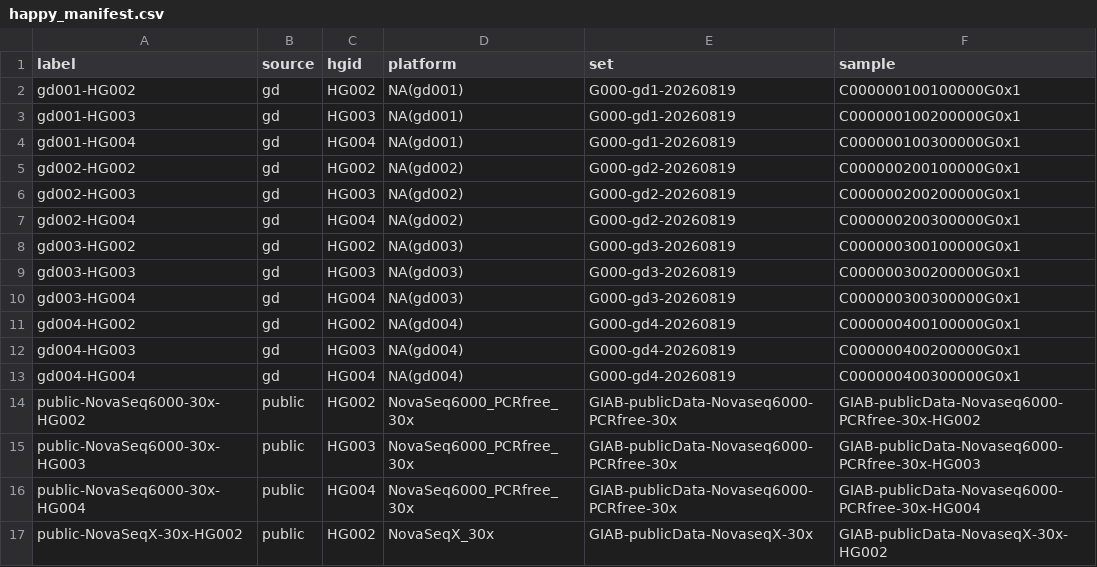
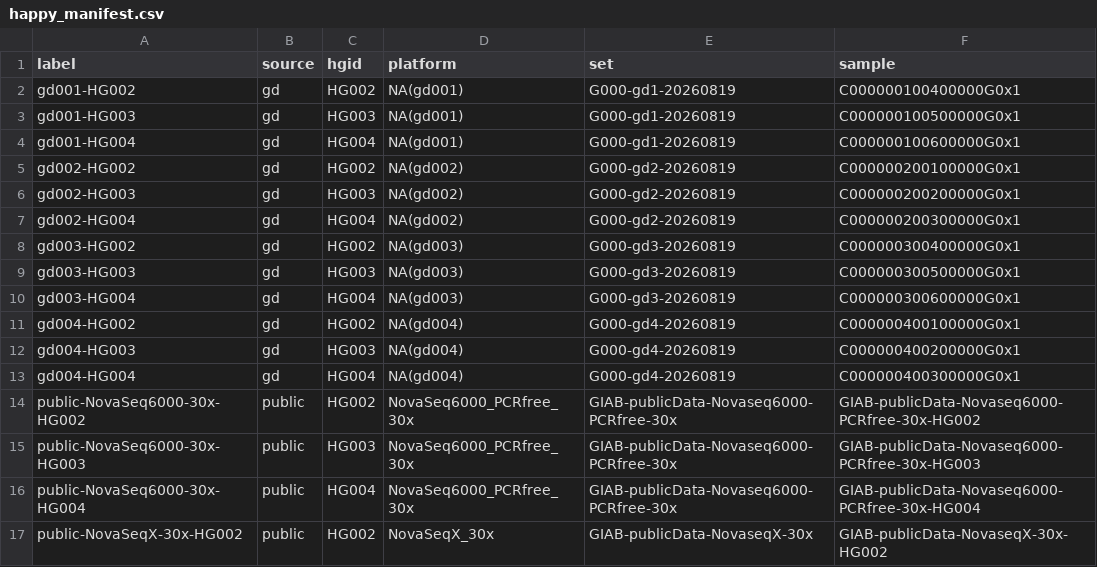
Before and after one commit to ehojune/GIAB_benchmarking, a CSV file: phase3_shortread_wgs/happy_manifest.csv, drawn as a sheet.

```diff
--- a/phase3_shortread_wgs/happy_manifest.csv
+++ b/phase3_shortread_wgs/happy_manifest.csv
@@ -1,5 +1,5 @@
 label,source,hgid,platform,set,sample
-gd001-HG002,gd,HG002,NA(gd001),G000-gd1-20260819,C000000100100000G0x1
-gd001-HG003,gd,HG003,NA(gd001),G000-gd1-20260819,C000000100200000G0x1
-gd001-HG004,gd,HG004,NA(gd001),G000-gd1-20260819,C000000100300000G0x1
+gd001-HG002,gd,HG002,NA(gd001),G000-gd1-20260819,C000000100400000G0x1
+gd001-HG003,gd,HG003,NA(gd001),G000-gd1-20260819,C000000100500000G0x1
+gd001-HG004,gd,HG004,NA(gd001),G000-gd1-20260819,C000000100600000G0x1
 gd002-HG002,gd,HG002,NA(gd002),G000-gd2-20260819,C000000200100000G0x1
@@ -7,5 +7,5 @@ gd002-HG003,gd,HG003,NA(gd002),G000-gd2-20260819,C000000200200000G0x1
 gd002-HG004,gd,HG004,NA(gd002),G000-gd2-20260819,C000000200300000G0x1
-gd003-HG002,gd,HG002,NA(gd003),G000-gd3-20260819,C000000300100000G0x1
-gd003-HG003,gd,HG003,NA(gd003),G000-gd3-20260819,C000000300200000G0x1
-gd003-HG004,gd,HG004,NA(gd003),G000-gd3-20260819,C000000300300000G0x1
+gd003-HG002,gd,HG002,NA(gd003),G000-gd3-20260819,C000000300400000G0x1
+gd003-HG003,gd,HG003,NA(gd003),G000-gd3-20260819,C000000300500000G0x1
+gd003-HG004,gd,HG004,NA(gd003),G000-gd3-20260819,C000000300600000G0x1
 gd004-HG002,gd,HG002,NA(gd004),G000-gd4-20260819,C000000400100000G0x1
```
Also changed, not shown: 2 other files.
